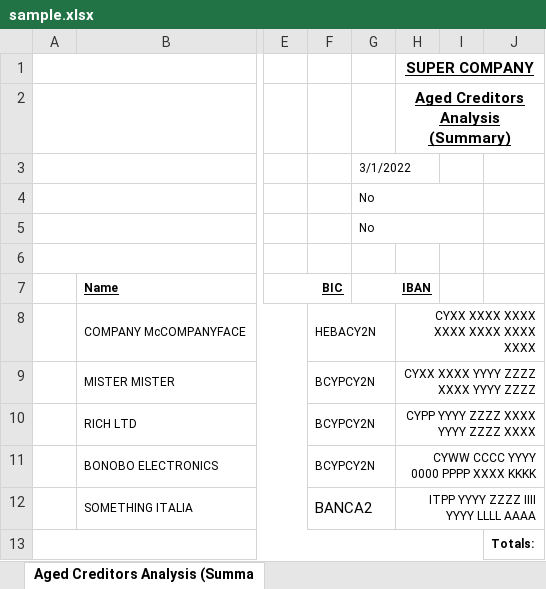
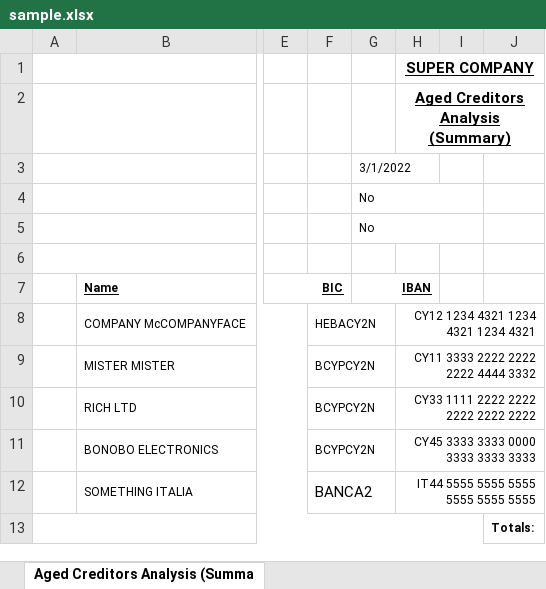
Before and after one commit to Krispy2009/boc-sage-to-xml-tool, an Excel workbook: sample.xlsx, sheet Aged Creditors Analysis (Summa, drawn as a sheet; only a part is shown, gaps mark what is left out; values as stored, in another font and other column widths than the file's, no borders; the diff names each change by its address in the sheet, - before the commit and + after, or states it on an @@ line.

```diff
--- a/sample.xlsx (sheet Aged Creditors Analysis (Summa)
+++ b/sample.xlsx (sheet Aged Creditors Analysis (Summa)
-H8: CYXX XXXX XXXX XXXX XXXX XXXX XXXX
+H8: CY12 1234 4321 1234 4321 1234 4321
-H9: CYXX XXXX YYYY ZZZZ XXXX YYYY ZZZZ
+H9: CY11 3333 2222 2222 2222 4444 3332
-H10: CYPP YYYY ZZZZ XXXX YYYY ZZZZ XXXX
+H10: CY33 1111 2222 2222 2222 2222 2222
-H11: CYWW CCCC YYYY 0000 PPPP XXXX KKKK
+H11: CY45 3333 3333 0000 3333 3333 3333
-H12: ITPP YYYY ZZZZ IIII YYYY LLLL AAAA
+H12: IT44 5555 5555 5555 5555 5555 5555
```
Also changed, not shown: 1 other file.
